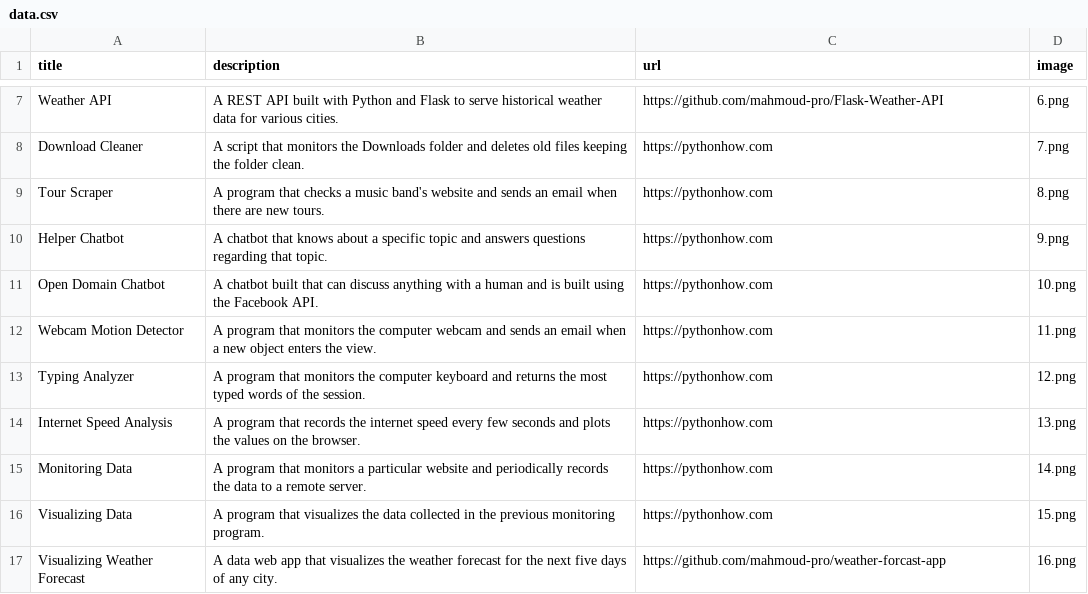
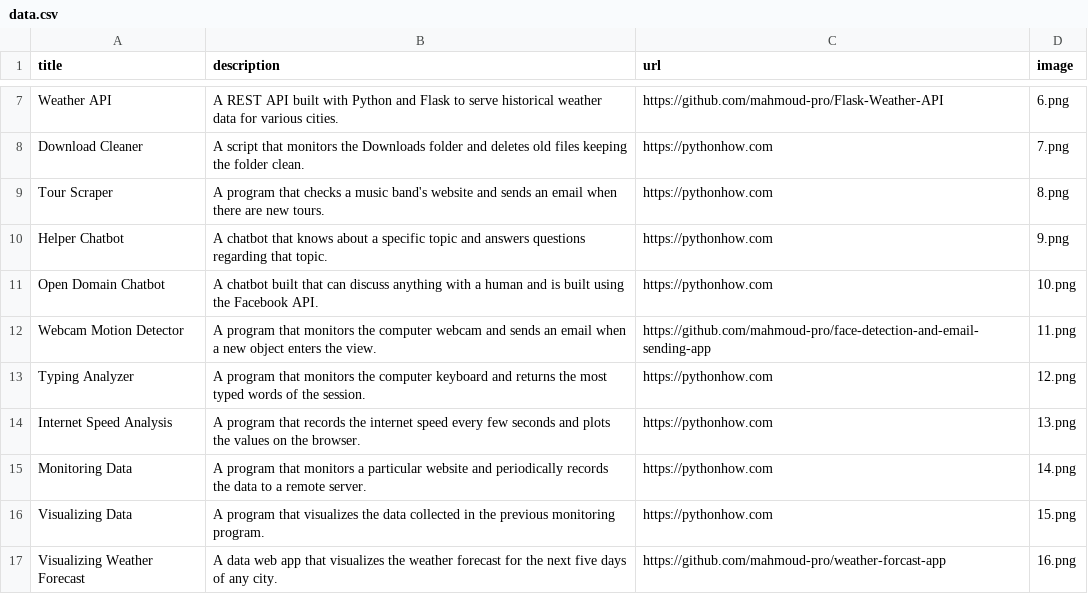
Before and after one commit to mahmoud-pro/Python-Developer-Portfolio, a CSV file: assets/data.csv, drawn as a sheet; only a part is shown, gaps mark what is left out.

Commit message:
add webcam detecting project

```diff
--- a/assets/data.csv
+++ b/assets/data.csv
@@ -11,3 +11,3 @@ Helper Chatbot;A chatbot that knows about a specific topic and answers questions
 Open Domain Chatbot;A chatbot built that can discuss anything with a human and is built using the Facebook API.;https://pythonhow.com;10.png
-Webcam Motion Detector;A program that monitors the computer webcam and sends an email when a new object enters the view.;https://pythonhow.com;11.png
+Webcam Motion Detector;A program that monitors the computer webcam and sends an email when a new object enters the view.;https://github.com/mahmoud-pro/face-detection-and-email-sending-app;11.png
 Typing Analyzer;A program that monitors the computer keyboard and returns the most typed words of the session.;https://pythonhow.com;12.png
```
